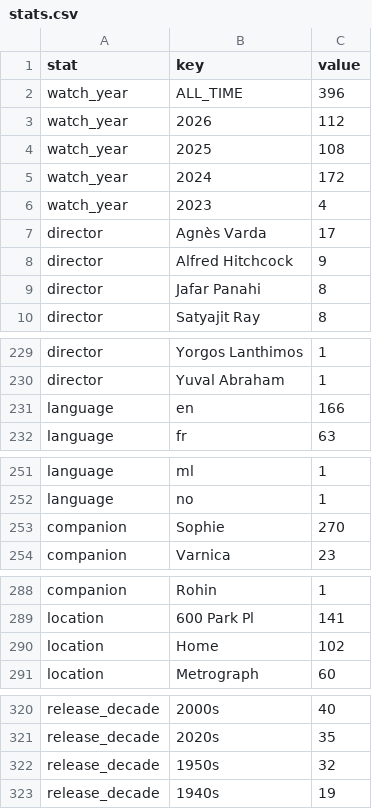
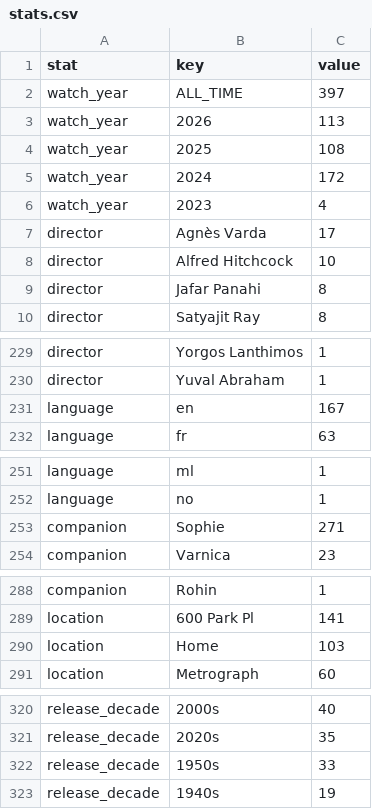
Before and after one commit to shreshthkhilani/shreshth-filmstruck, a CSV file: data/stats.csv, drawn as a sheet; only a part is shown, gaps mark what is left out.

```diff
--- a/data/stats.csv
+++ b/data/stats.csv
@@ -1,4 +1,4 @@
 stat,key,value
-watch_year,ALL_TIME,396
-watch_year,2026,112
+watch_year,ALL_TIME,397
+watch_year,2026,113
 watch_year,2025,108
@@ -7,3 +7,3 @@ watch_year,2023,4
 director,Agnès Varda,17
-director,Alfred Hitchcock,9
+director,Alfred Hitchcock,10
 director,Jafar Panahi,8
@@ -230,3 +230,3 @@ director,Yorgos Lanthimos,1
 director,Yuval Abraham,1
-language,en,166
+language,en,167
 language,fr,63
@@ -252,3 +252,3 @@ language,ml,1
 language,no,1
-companion,Sophie,270
+companion,Sophie,271
 companion,Varnica,23
@@ -289,3 +289,3 @@ companion,Rohin,1
 location,600 Park Pl,141
-location,Home,102
+location,Home,103
 location,Metrograph,60
@@ -321,3 +321,3 @@ release_decade,2000s,40
 release_decade,2020s,35
-release_decade,1950s,32
+release_decade,1950s,33
 release_decade,1940s,19
```
Also changed, not shown: data/log.csv.
